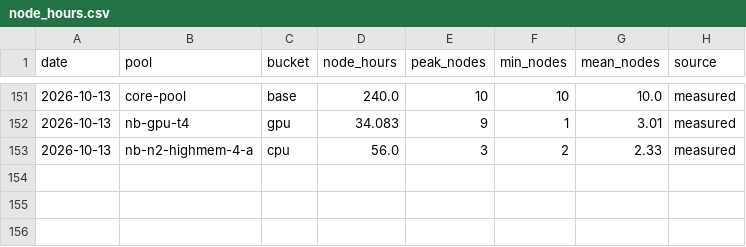
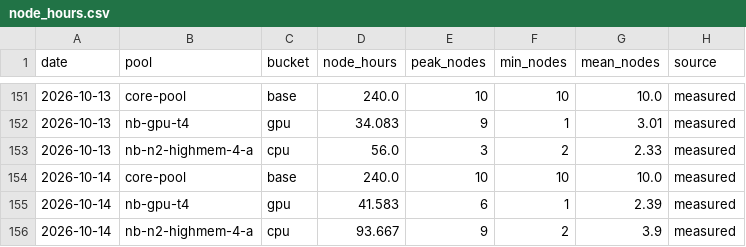
Before and after one commit to cloudbank-project/cloudbank-classroom-usage, a CSV file: data/node_hours.csv, drawn as a sheet; only a part is shown, gaps mark what is left out.

```diff
--- a/data/node_hours.csv
+++ b/data/node_hours.csv
@@ -153 +153,4 @@ date,pool,bucket,node_hours,peak_nodes,min_nodes,mean_nodes,source
 2026-10-13,nb-n2-highmem-4-a,cpu,56.0,3,2,2.33,measured
+2026-10-14,core-pool,base,240.0,10,10,10.0,measured
+2026-10-14,nb-gpu-t4,gpu,41.583,6,1,2.39,measured
+2026-10-14,nb-n2-highmem-4-a,cpu,93.667,9,2,3.9,measured
```
Also changed, not shown: data/base_extras.csv, data/daily_costs.csv, 6 other files.
